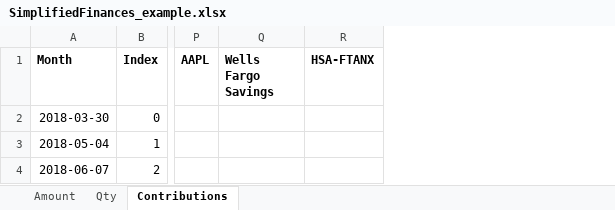
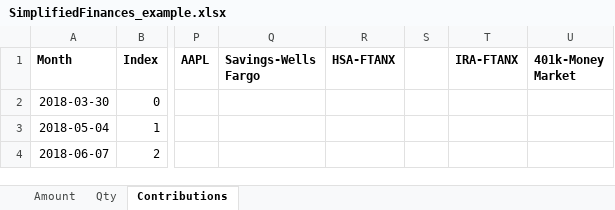
Before and after one commit to nga-27/FinanceAnalysisTools, an Excel workbook: input/SimplifiedFinances_example.xlsx, sheet Contributions, drawn as a sheet; only a part is shown, gaps mark what is left out; values as stored, in another font and other column widths than the file's, no borders; removed rows and columns are numbered as before the commit, all else as after; the diff names each change by its address in the sheet, - before the commit and + after, or states it on an @@ line.

```diff
--- a/input/SimplifiedFinances_example.xlsx (sheet Contributions)
+++ b/input/SimplifiedFinances_example.xlsx (sheet Contributions)
-column Q (Wells Fargo Savings), empty
+column Q (Savings-Wells Fargo), empty
+column S, empty
+column T (IRA-FTANX), empty
+column U (401k-Money Market), empty
```
Also changed, not shown: sheet Qty, sheet Amount, 6 other files.
